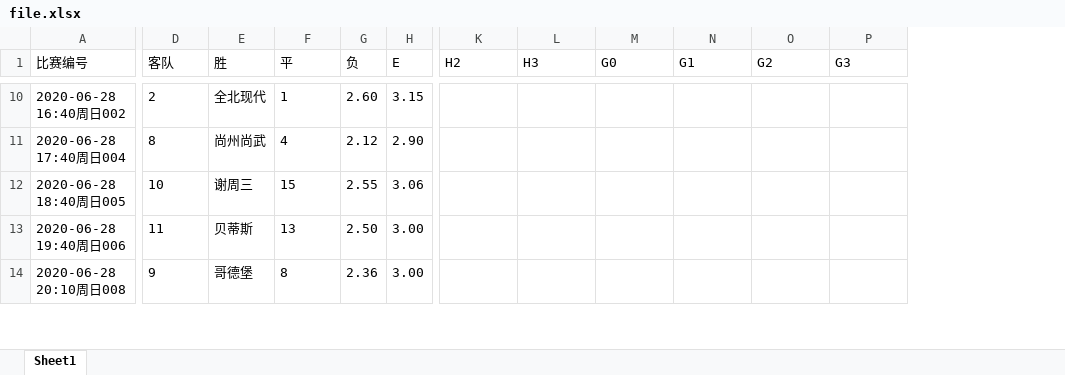
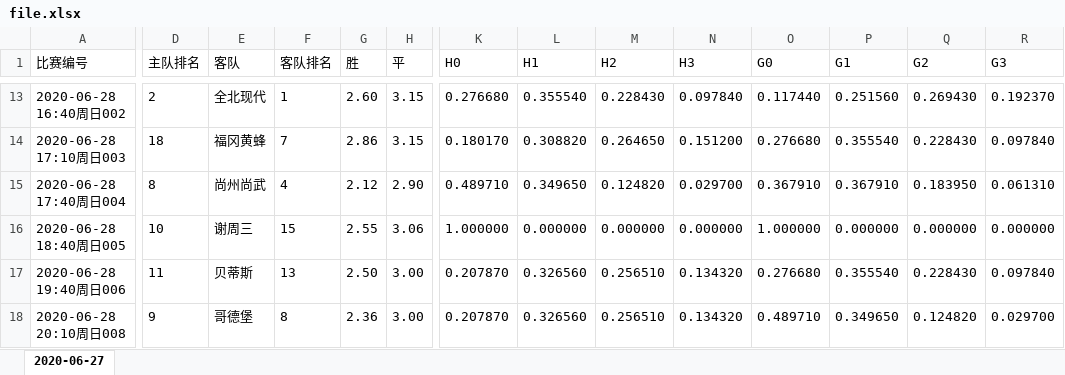
Before and after one commit to guazi1020/myCPforGo, an Excel workbook: file.xlsx, sheet 2020-06-27, drawn as a sheet; only a part is shown, gaps mark what is left out; values as stored, in another font and other column widths than the file's, no borders; addresses are those after the commit; rows hold the shown columns only; the diff covers the shown part only; the diff names each change by its address in the sheet, - before the commit and + after, or states it on an @@ line.

```diff
--- a/file.xlsx (sheet 2020-06-27)
+++ b/file.xlsx (sheet 2020-06-27)
-sheet tab: Sheet1
+sheet tab: 2020-06-27
+column K (H0), row 13: 0.276680; rows 15-18: 0.489710 | 1.000000 | 0.207870 | 0.207870
+column L (H1), row 13: 0.355540; rows 15-18: 0.349650 | 0.000000 | 0.326560 | 0.326560
-D1: 客队
+D1: 主队排名
-E1: 胜
+E1: 客队
-F1: 平
+F1: 客队排名
-G1: 负
+G1: 胜
-H1: E
+H1: 平
-M13 (H2): (empty)
+M13 (H2): 0.228430
-N13 (H3): (empty)
+N13 (H3): 0.097840
-O13 (G0): (empty)
+O13 (G0): 0.117440
-P13 (G1): (empty)
+P13 (G1): 0.251560
-Q13 (G2): (empty)
+Q13 (G2): 0.269430
-R13 (G3): (empty)
+R13 (G3): 0.192370
+row 14: 2020-06-28 17:10周日003 | 18 | 福冈黄蜂 | 7 | 2.86 | 3.15 | 0.180170 | 0.308820 | 0.264650 | 0.151200 | 0.276680 | 0.355540 | 0.228430 | 0.097840
-M15 (H2): (empty)
+M15 (H2): 0.124820
-N15 (H3): (empty)
+N15 (H3): 0.029700
-O15 (G0): (empty)
+O15 (G0): 0.367910
-P15 (G1): (empty)
+P15 (G1): 0.367910
-Q15 (G2): (empty)
+Q15 (G2): 0.183950
-R15 (G3): (empty)
+R15 (G3): 0.061310
-M16 (H2): (empty)
+M16 (H2): 0.000000
-N16 (H3): (empty)
+N16 (H3): 0.000000
-O16 (G0): (empty)
+O16 (G0): 1.000000
-P16 (G1): (empty)
+P16 (G1): 0.000000
-Q16 (G2): (empty)
+Q16 (G2): 0.000000
-R16 (G3): (empty)
+R16 (G3): 0.000000
-M17:M18 (H2): (empty)
+M17:M18 (H2): 0.256510
-N17:N18 (H3): (empty)
+N17:N18 (H3): 0.134320
-O17 (G0): (empty)
+O17 (G0): 0.276680
-P17 (G1): (empty)
+P17 (G1): 0.355540
-Q17 (G2): (empty)
+Q17 (G2): 0.228430
-R17 (G3): (empty)
+R17 (G3): 0.097840
-O18 (G0): (empty)
+O18 (G0): 0.489710
-P18 (G1): (empty)
+P18 (G1): 0.349650
-Q18 (G2): (empty)
+Q18 (G2): 0.124820
-R18 (G3): (empty)
+R18 (G3): 0.029700
```
Also changed, not shown: 3 added rows and 141 edited cells elsewhere in this sheet, 1 other file.
